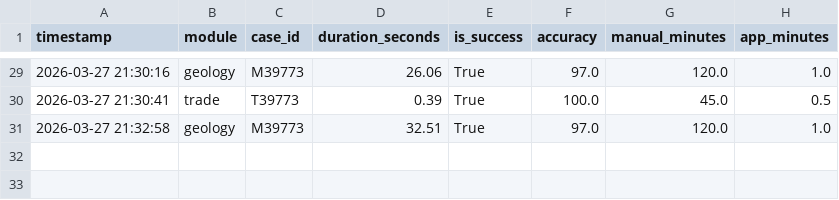
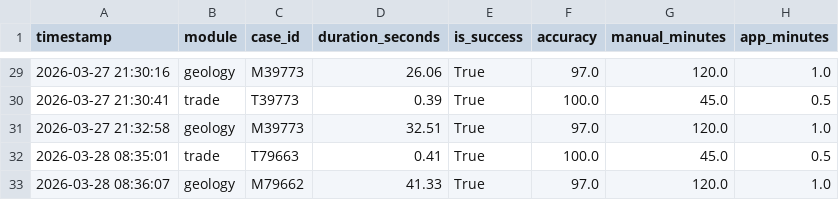
Before and after one commit to seanxinjiesun/GeoRisk-AI-Award, a CSV file: data/metrics_log.csv, drawn as a sheet; only a part is shown, gaps mark what is left out; the diff names each change by its address in the sheet, - before the commit and + after, or states it on an @@ line.

```diff
--- a/data/metrics_log.csv
+++ b/data/metrics_log.csv
+row 32: 2026-03-28 08:35:01 | trade | T79663 | 0.41 | True | 100.0 | 45.0 | 0.5
+row 33: 2026-03-28 08:36:07 | geology | M79662 | 41.33 | True | 97.0 | 120.0 | 1.0
```
Also changed, not shown: data/mining_history.csv, data/trade_history.csv, 5 other files.
